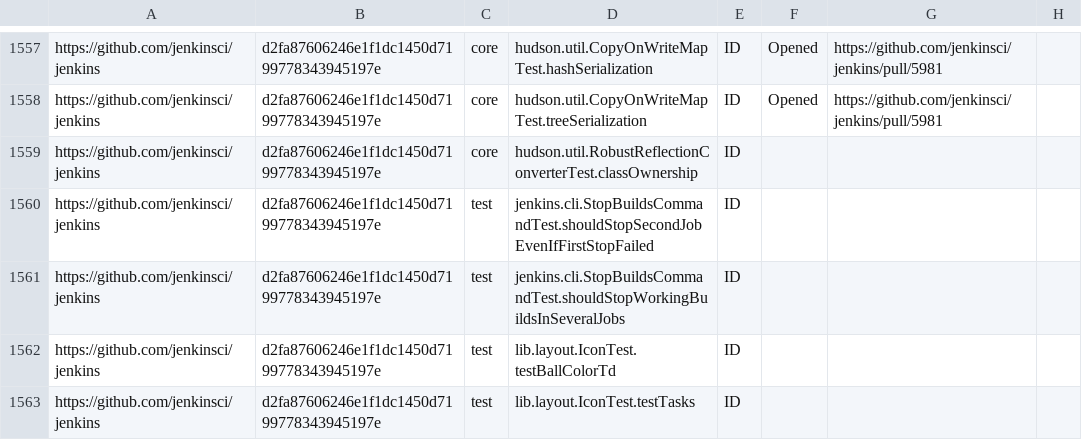
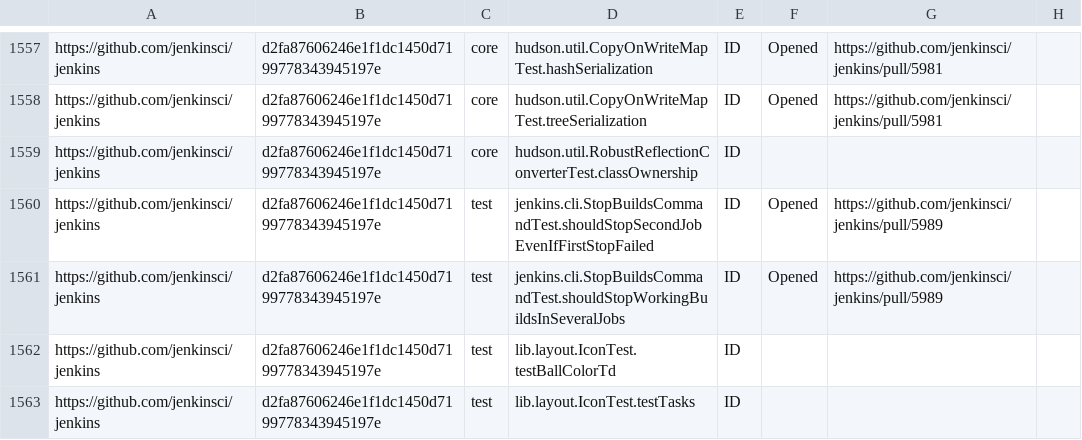
Before and after one commit to TestingResearchIllinois/idoft, a CSV file: pr-data.csv, drawn as a sheet; only a part is shown, gaps mark what is left out.

Commit message:
2 PR opened

```diff
--- a/pr-data.csv
+++ b/pr-data.csv
@@ -1559,4 +1559,4 @@ https://github.com/jenkinsci/jenkins,d2fa87606246e1f1dc1450d7199778343945197e,co
 https://github.com/jenkinsci/jenkins,d2fa87606246e1f1dc1450d7199778343945197e,core,hudson.util.RobustReflectionConverterTest.classOwnership,ID,,,
-https://github.com/jenkinsci/jenkins,d2fa87606246e1f1dc1450d7199778343945197e,test,jenkins.cli.StopBuildsCommandTest.shouldStopSecondJobEvenIfFirstStopFailed,ID,,,
-https://github.com/jenkinsci/jenkins,d2fa87606246e1f1dc1450d7199778343945197e,test,jenkins.cli.StopBuildsCommandTest.shouldStopWorkingBuildsInSeveralJobs,ID,,,
+https://github.com/jenkinsci/jenkins,d2fa87606246e1f1dc1450d7199778343945197e,test,jenkins.cli.StopBuildsCommandTest.shouldStopSecondJobEvenIfFirstStopFailed,ID,Opened,https://github.com/jenkinsci/jenkins/pull/5989,
+https://github.com/jenkinsci/jenkins,d2fa87606246e1f1dc1450d7199778343945197e,test,jenkins.cli.StopBuildsCommandTest.shouldStopWorkingBuildsInSeveralJobs,ID,Opened,https://github.com/jenkinsci/jenkins/pull/5989,
 https://github.com/jenkinsci/jenkins,d2fa87606246e1f1dc1450d7199778343945197e,test,lib.layout.IconTest.testBallColorTd,ID,,,
```
